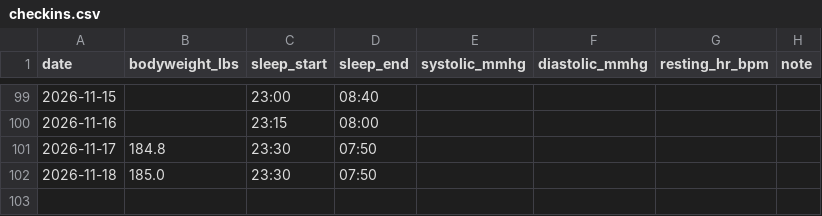
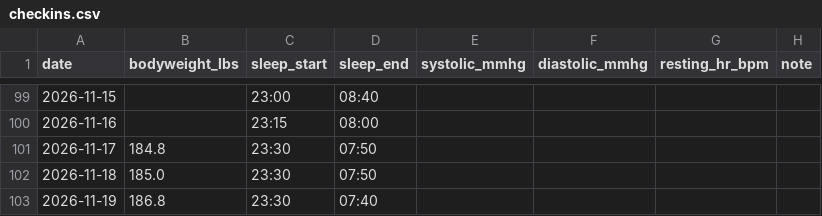
Before and after one commit to soldoutbudokan/Health, a CSV file: data/checkins.csv, drawn as a sheet; only a part is shown, gaps mark what is left out.

```diff
--- a/data/checkins.csv
+++ b/data/checkins.csv
@@ -102 +102,2 @@ date,bodyweight_lbs,sleep_start,sleep_end,systolic_mmhg,diastolic_mmhg,resting_h
 2026-11-18,185.0,23:30,07:50,,,,
+2026-11-19,186.8,23:30,07:40,,,,
```
Also changed, not shown: data/log.csv.
